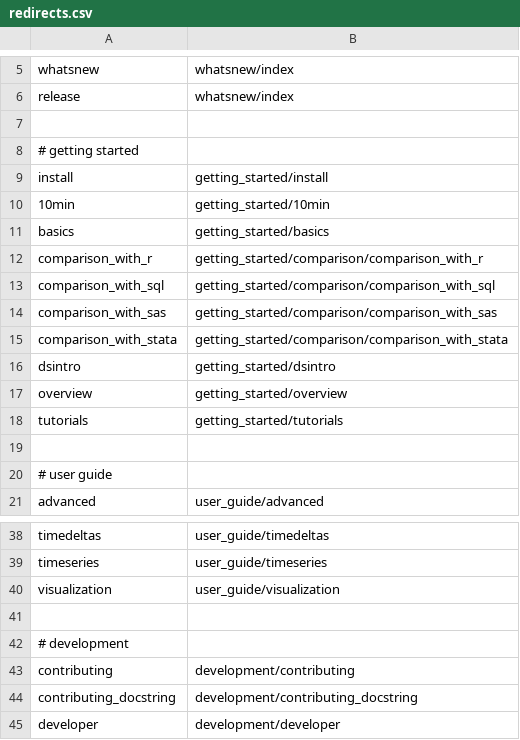
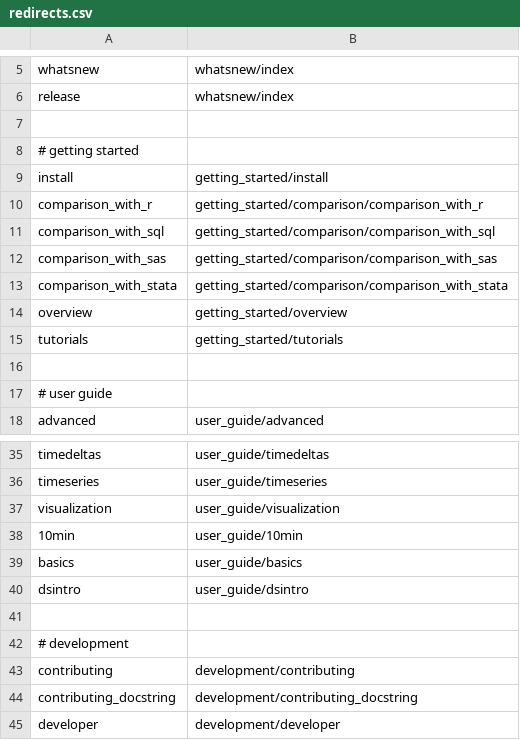
Before and after one commit to Bharat123rox/pandas, a CSV file: doc/redirects.csv, drawn as a sheet; only a part is shown, gaps mark what is left out; removed rows and columns are numbered as before the commit, all else as after; the diff names each change by its address in the sheet, - before the commit and + after, or states it on an @@ line.

Commit message:
DOC: Reorganize Getting Started documentation pages (#32389)
* DOC: Reorganize Getting Started documentation pages

* Move some docs to user_guide, and adjust phrasing

* Modify redirects, fix phrasing in getting_started

* modify redirects

Co-authored-by: Matt Roeschke <mroeschke@housecanary.com>

```diff
--- a/doc/redirects.csv
+++ b/doc/redirects.csv
-row 10: 10min | getting_started/10min
-row 11: basics | getting_started/basics
-row 16: dsintro | getting_started/dsintro
+row 38: 10min | user_guide/10min
+row 39: basics | user_guide/basics
+row 40: dsintro | user_guide/dsintro
```
Also changed, not shown: 6 other files.
